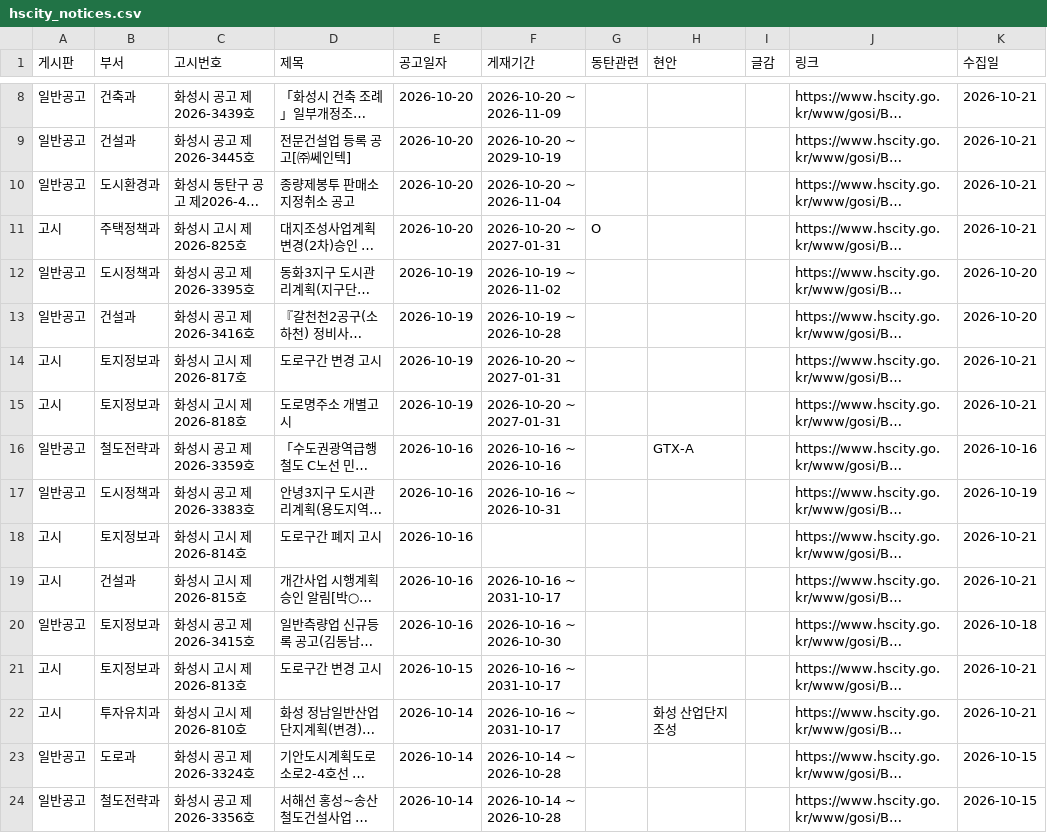
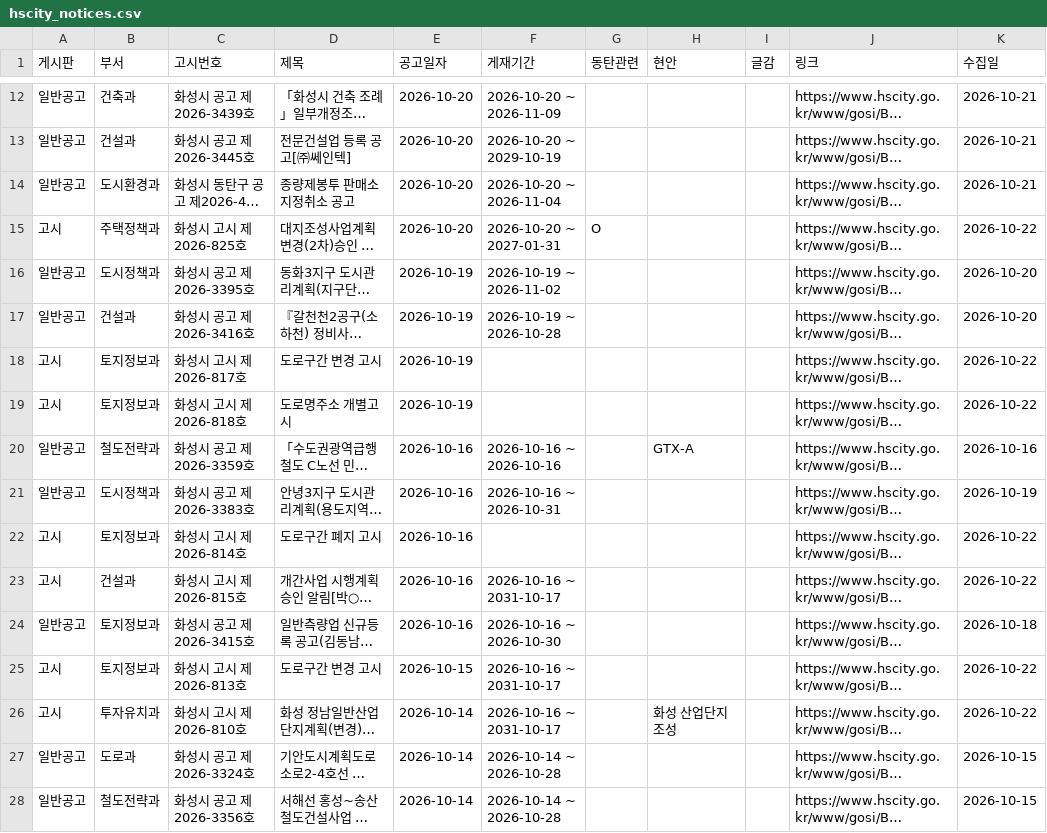
Before and after one commit to jay70park-cyber/jisik-blog-auto, a CSV file: data/hscity_notices.csv, drawn as a sheet; only a part is shown, gaps mark what is left out; long unchanged cells end in …; addresses are those after the commit; the diff covers the shown part only; the diff names each change by its address in the sheet, - before the commit and + after, or states it on an @@ line.

```diff
--- a/data/hscity_notices.csv
+++ b/data/hscity_notices.csv
-K15 (수집일): 2026-10-21
+K15 (수집일): 2026-10-22
-F18:F19 (게재기간): 2026-10-20 ~ 2027-01-31
+F18:F19 (게재기간): (empty)
-K18:K19 (수집일): 2026-10-21
+K18:K19 (수집일): 2026-10-22
-K22:K23 (수집일): 2026-10-21
+K22:K23 (수집일): 2026-10-22
-K25:K26 (수집일): 2026-10-21
+K25:K26 (수집일): 2026-10-22
```
Also changed, not shown: 4 added rows and 7 edited cells elsewhere in this file, 1 other file.
